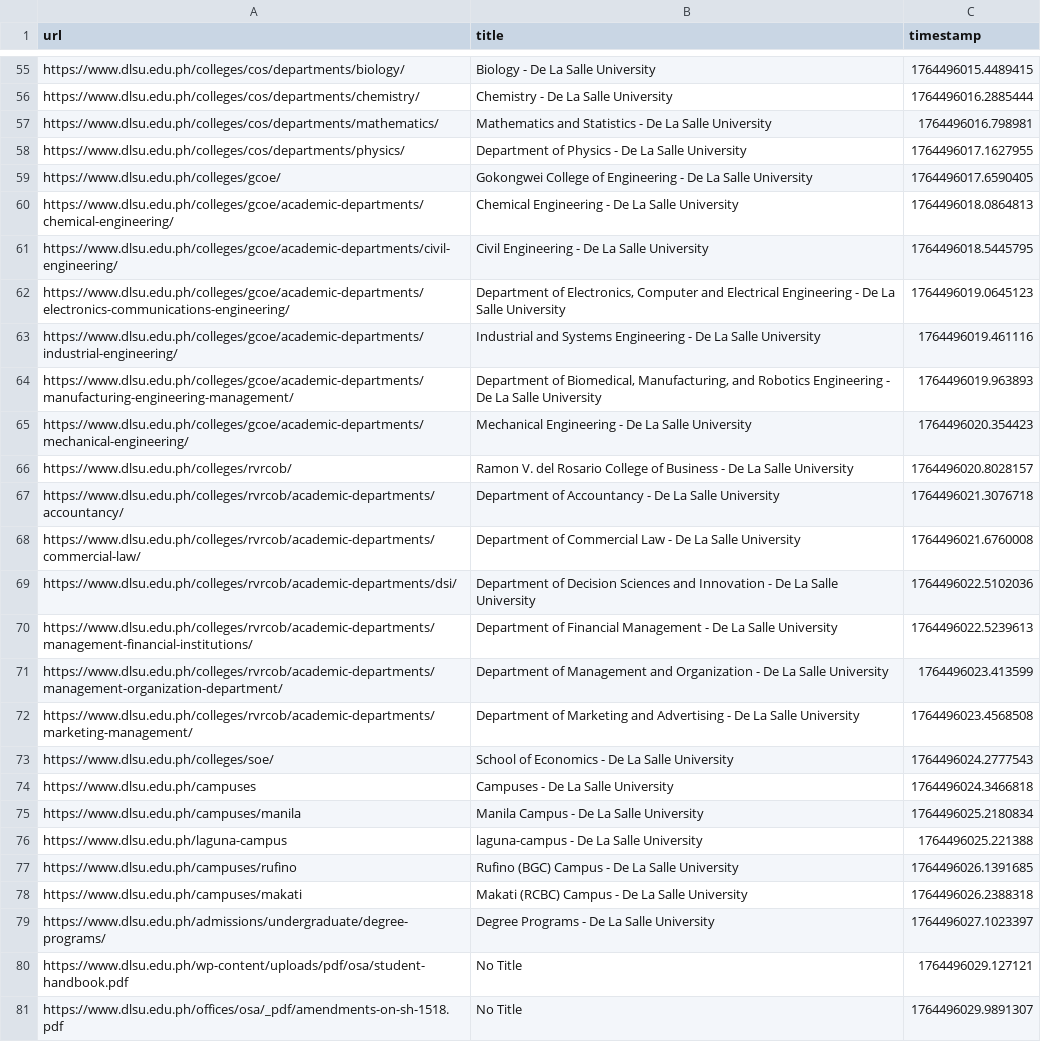
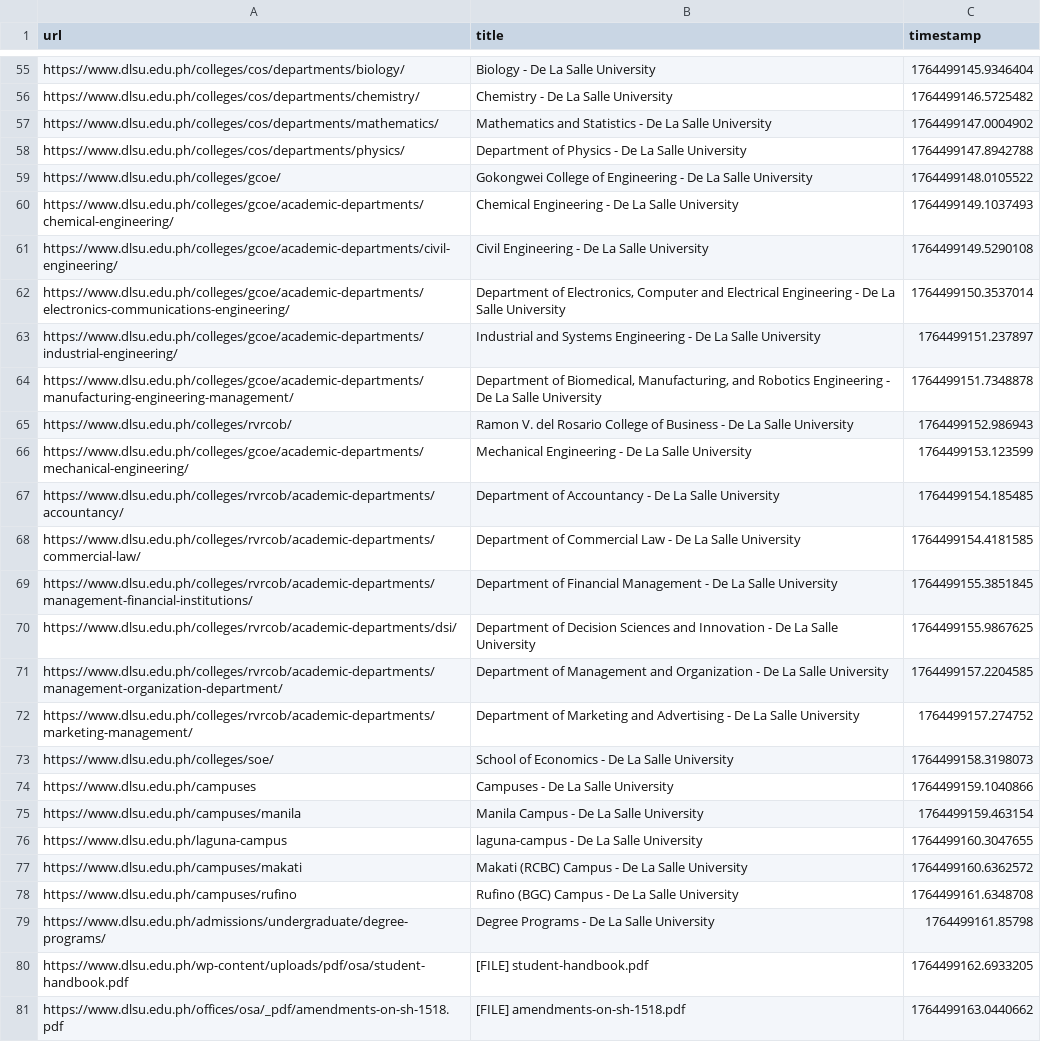
Before and after one commit to aira-jin/web-crawler, a CSV file: crawl_results.csv, drawn as a sheet; only a part is shown, gaps mark what is left out; removed rows and columns are numbered as before the commit, all else as after; the diff covers the shown part only; the diff names each change by its address in the sheet, - before the commit and + after, or states it on an @@ line.

```diff
--- a/crawl_results.csv
+++ b/crawl_results.csv
-C55 (timestamp): 1764496015.4489415
+C55 (timestamp): 1764499145.9346404
-C56 (timestamp): 1764496016.2885444
+C56 (timestamp): 1764499146.5725482
-C57 (timestamp): 1764496016.798981
+C57 (timestamp): 1764499147.0004902
-C58 (timestamp): 1764496017.1627955
+C58 (timestamp): 1764499147.8942788
-C59 (timestamp): 1764496017.6590405
+C59 (timestamp): 1764499148.0105522
-C60 (timestamp): 1764496018.0864813
+C60 (timestamp): 1764499149.1037493
-C61 (timestamp): 1764496018.5445795
+C61 (timestamp): 1764499149.5290108
-C62 (timestamp): 1764496019.0645123
+C62 (timestamp): 1764499150.3537014
-C63 (timestamp): 1764496019.461116
+C63 (timestamp): 1764499151.237897
-C64 (timestamp): 1764496019.963893
+C64 (timestamp): 1764499151.7348878
-row 65: https://www.dlsu.edu.ph/colleges/gcoe/academic-departments/mechanical-engineering/ | Mechanical Engineering - De La Salle University | 1764496020.354423
-C65 (timestamp): 1764496020.8028157
+C65 (timestamp): 1764499152.986943
+row 66: https://www.dlsu.edu.ph/colleges/gcoe/academic-departments/mechanical-engineering/ | Mechanical Engineering - De La Salle University | 1764499153.123599
-C67 (timestamp): 1764496021.3076718
+C67 (timestamp): 1764499154.185485
-C68 (timestamp): 1764496021.6760008
+C68 (timestamp): 1764499154.4181585
-row 69: https://www.dlsu.edu.ph/colleges/rvrcob/academic-departments/dsi/ | Department of Decision Sciences and Innovation - De La Salle University | 1764496022.5102036
-C69 (timestamp): 1764496022.5239613
+C69 (timestamp): 1764499155.3851845
+row 70: https://www.dlsu.edu.ph/colleges/rvrcob/academic-departments/dsi/ | Department of Decision Sciences and Innovation - De La Salle University | 1764499155.9867625
-C71 (timestamp): 1764496023.413599
+C71 (timestamp): 1764499157.2204585
-C72 (timestamp): 1764496023.4568508
+C72 (timestamp): 1764499157.274752
-C73 (timestamp): 1764496024.2777543
+C73 (timestamp): 1764499158.3198073
-C74 (timestamp): 1764496024.3466818
+C74 (timestamp): 1764499159.1040866
-C75 (timestamp): 1764496025.2180834
+C75 (timestamp): 1764499159.463154
-C76 (timestamp): 1764496025.221388
+C76 (timestamp): 1764499160.3047655
-row 77: https://www.dlsu.edu.ph/campuses/rufino | Rufino (BGC) Campus - De La Salle University | 1764496026.1391685
-C77 (timestamp): 1764496026.2388318
+C77 (timestamp): 1764499160.6362572
+row 78: https://www.dlsu.edu.ph/campuses/rufino | Rufino (BGC) Campus - De La Salle University | 1764499161.6348708
-C79 (timestamp): 1764496027.1023397
+C79 (timestamp): 1764499161.85798
-B80 (title): No Title
+B80 (title): [FILE] student-handbook.pdf
-C80 (timestamp): 1764496029.127121
+C80 (timestamp): 1764499162.6933205
-B81 (title): No Title
+B81 (title): [FILE] amendments-on-sh-1518.pdf
-C81 (timestamp): 1764496029.9891307
+C81 (timestamp): 1764499163.0440662
```
Also changed, not shown: 11 added rows, 25 removed rows and 44 edited cells elsewhere in this file, 1 other file.
